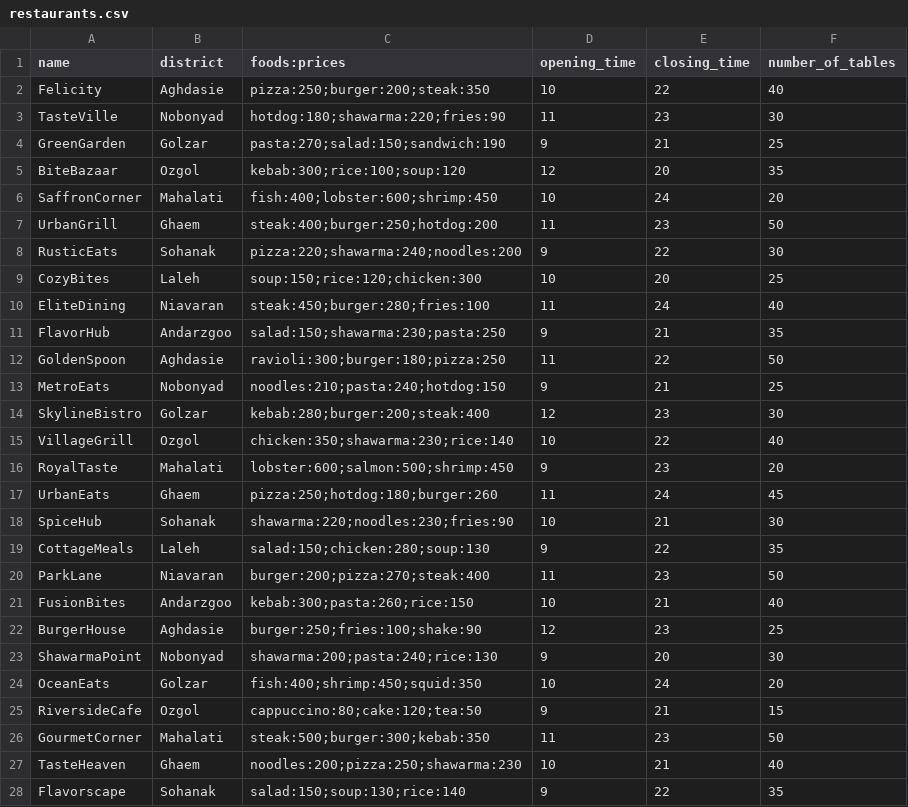
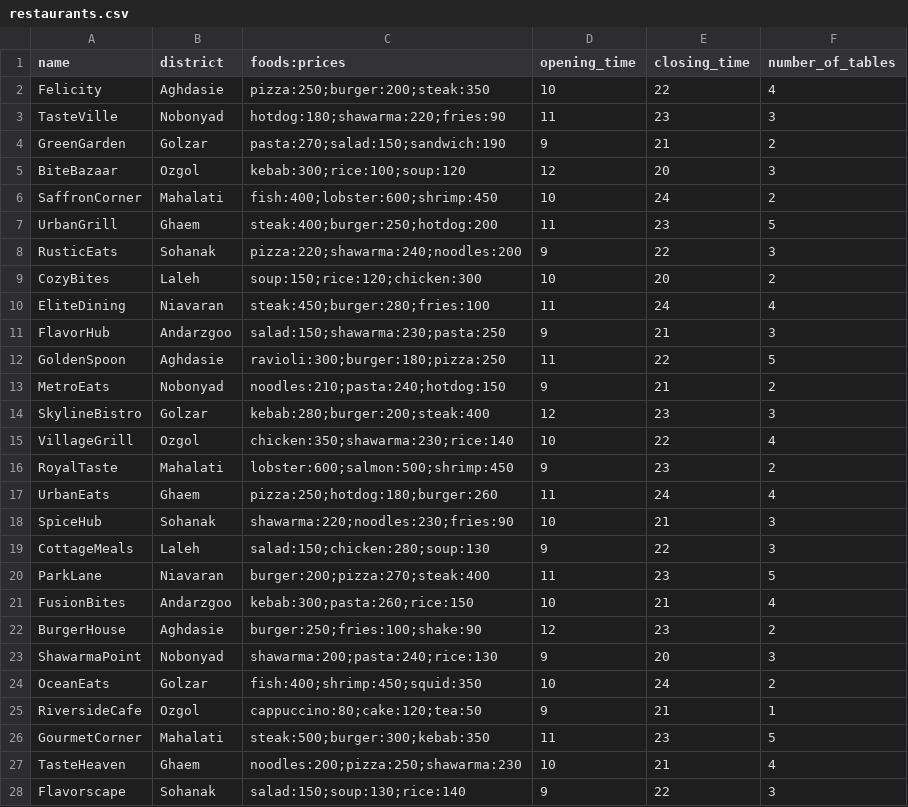
Before and after one commit to Dectre/Advanced-Programming-UTaste, a CSV file: files/restaurants.csv, drawn as a sheet; only a part is shown; the diff covers the shown part only.

Commit message:
Get restaurant detail completed.

```diff
--- a/files/restaurants.csv
+++ b/files/restaurants.csv
@@ -1,28 +1,28 @@
 name,district,foods:prices,opening_time,closing_time,number_of_tables
-Felicity,Aghdasie,pizza:250;burger:200;steak:350,10,22,40
-TasteVille,Nobonyad,hotdog:180;shawarma:220;fries:90,11,23,30
-GreenGarden,Golzar,pasta:270;salad:150;sandwich:190,9,21,25
-BiteBazaar,Ozgol,kebab:300;rice:100;soup:120,12,20,35
-SaffronCorner,Mahalati,fish:400;lobster:600;shrimp:450,10,24,20
-UrbanGrill,Ghaem,steak:400;burger:250;hotdog:200,11,23,50
-RusticEats,Sohanak,pizza:220;shawarma:240;noodles:200,9,22,30
-CozyBites,Laleh,soup:150;rice:120;chicken:300,10,20,25
-EliteDining,Niavaran,steak:450;burger:280;fries:100,11,24,40
-FlavorHub,Andarzgoo,salad:150;shawarma:230;pasta:250,9,21,35
-GoldenSpoon,Aghdasie,ravioli:300;burger:180;pizza:250,11,22,50
-MetroEats,Nobonyad,noodles:210;pasta:240;hotdog:150,9,21,25
-SkylineBistro,Golzar,kebab:280;burger:200;steak:400,12,23,30
-VillageGrill,Ozgol,chicken:350;shawarma:230;rice:140,10,22,40
-RoyalTaste,Mahalati,lobster:600;salmon:500;shrimp:450,9,23,20
-UrbanEats,Ghaem,pizza:250;hotdog:180;burger:260,11,24,45
-SpiceHub,Sohanak,shawarma:220;noodles:230;fries:90,10,21,30
-CottageMeals,Laleh,salad:150;chicken:280;soup:130,9,22,35
-ParkLane,Niavaran,burger:200;pizza:270;steak:400,11,23,50
-FusionBites,Andarzgoo,kebab:300;pasta:260;rice:150,10,21,40
-BurgerHouse,Aghdasie,burger:250;fries:100;shake:90,12,23,25
-ShawarmaPoint,Nobonyad,shawarma:200;pasta:240;rice:130,9,20,30
-OceanEats,Golzar,fish:400;shrimp:450;squid:350,10,24,20
-RiversideCafe,Ozgol,cappuccino:80;cake:120;tea:50,9,21,15
-GourmetCorner,Mahalati,steak:500;burger:300;kebab:350,11,23,50
-TasteHeaven,Ghaem,noodles:200;pizza:250;shawarma:230,10,21,40
-Flavorscape,Sohanak,salad:150;soup:130;rice:140,9,22,35
+Felicity,Aghdasie,pizza:250;burger:200;steak:350,10,22,4
+TasteVille,Nobonyad,hotdog:180;shawarma:220;fries:90,11,23,3
+GreenGarden,Golzar,pasta:270;salad:150;sandwich:190,9,21,2
+BiteBazaar,Ozgol,kebab:300;rice:100;soup:120,12,20,3
+SaffronCorner,Mahalati,fish:400;lobster:600;shrimp:450,10,24,2
+UrbanGrill,Ghaem,steak:400;burger:250;hotdog:200,11,23,5
+RusticEats,Sohanak,pizza:220;shawarma:240;noodles:200,9,22,3
+CozyBites,Laleh,soup:150;rice:120;chicken:300,10,20,2
+EliteDining,Niavaran,steak:450;burger:280;fries:100,11,24,4
+FlavorHub,Andarzgoo,salad:150;shawarma:230;pasta:250,9,21,3
+GoldenSpoon,Aghdasie,ravioli:300;burger:180;pizza:250,11,22,5
+MetroEats,Nobonyad,noodles:210;pasta:240;hotdog:150,9,21,2
+SkylineBistro,Golzar,kebab:280;burger:200;steak:400,12,23,3
+VillageGrill,Ozgol,chicken:350;shawarma:230;rice:140,10,22,4
+RoyalTaste,Mahalati,lobster:600;salmon:500;shrimp:450,9,23,2
+UrbanEats,Ghaem,pizza:250;hotdog:180;burger:260,11,24,4
+SpiceHub,Sohanak,shawarma:220;noodles:230;fries:90,10,21,3
+CottageMeals,Laleh,salad:150;chicken:280;soup:130,9,22,3
+ParkLane,Niavaran,burger:200;pizza:270;steak:400,11,23,5
+FusionBites,Andarzgoo,kebab:300;pasta:260;rice:150,10,21,4
+BurgerHouse,Aghdasie,burger:250;fries:100;shake:90,12,23,2
+ShawarmaPoint,Nobonyad,shawarma:200;pasta:240;rice:130,9,20,3
+OceanEats,Golzar,fish:400;shrimp:450;squid:350,10,24,2
+RiversideCafe,Ozgol,cappuccino:80;cake:120;tea:50,9,21,1
+GourmetCorner,Mahalati,steak:500;burger:300;kebab:350,11,23,5
+TasteHeaven,Ghaem,noodles:200;pizza:250;shawarma:230,10,21,4
+Flavorscape,Sohanak,salad:150;soup:130;rice:140,9,22,3
```
Also changed, not shown: 3 edited cells elsewhere in this file, 14 other files.
